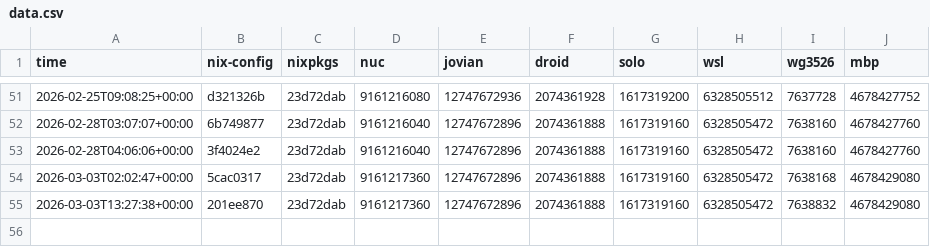
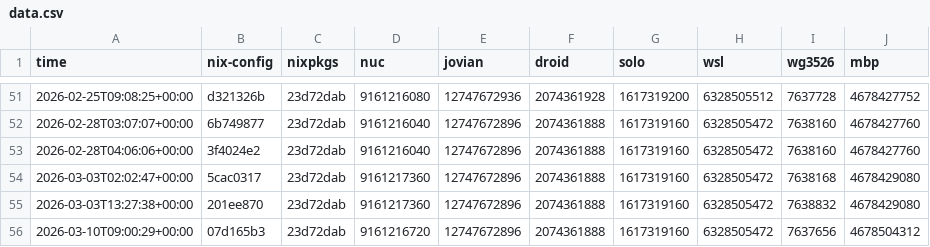
Before and after one commit to azuwis/nix-config, a CSV file: data.csv, drawn as a sheet; only a part is shown, gaps mark what is left out; the diff names each change by its address in the sheet, - before the commit and + after, or states it on an @@ line.

```diff
--- a/data.csv
+++ b/data.csv
+row 56: 2026-03-10T09:00:29+00:00 | 07d165b3 | 23d72dab | 9161216720 | 12747672896 | 2074361888 | 1617319160 | 6328505472 | 7637656 | 4678504312
```
